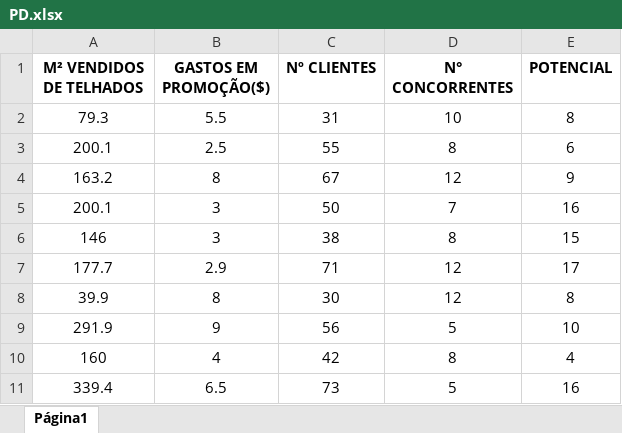
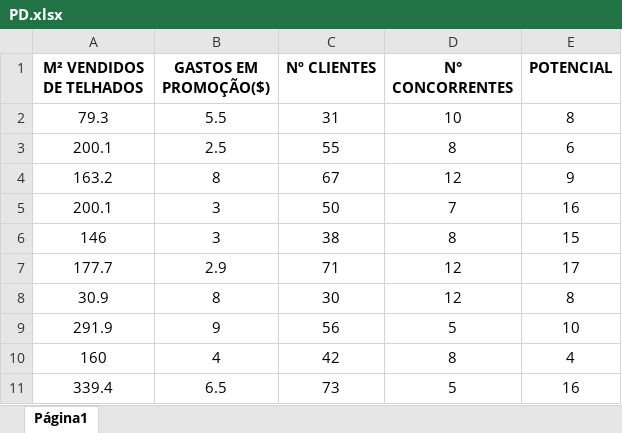
Before and after one commit to gabrielaleal/projeto-estatistica, an Excel workbook: PD.xlsx, sheet Página1, drawn as a sheet; only a part is shown; values as stored, in another font and other column widths than the file's, no borders; conditional formats not drawn; the diff names each change by its address in the sheet, - before the commit and + after, or states it on an @@ line.

Commit message:
atualização de dado na planilha

```diff
--- a/PD.xlsx (sheet Página1)
+++ b/PD.xlsx (sheet Página1)
-A8 (M² VENDIDOS DE TELHADOS): 39.9
+A8 (M² VENDIDOS DE TELHADOS): 30.9
```
